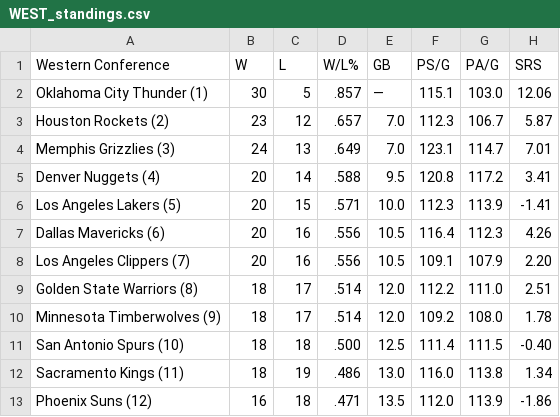
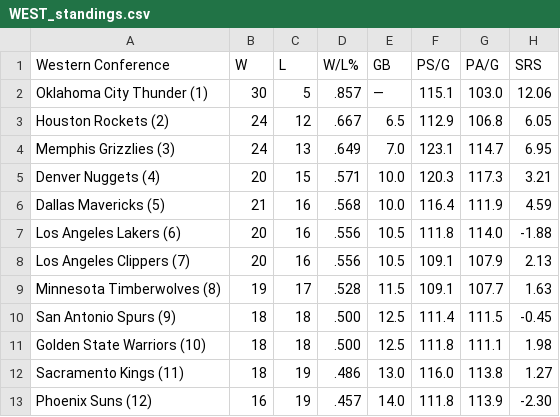
Before and after one commit to caHaber/flat-data-nba-standings, a CSV file: WEST_standings.csv, drawn as a sheet; only a part is shown; the diff covers the shown part only.

```diff
--- a/WEST_standings.csv
+++ b/WEST_standings.csv
@@ -2,12 +2,12 @@
 "Oklahoma City Thunder (1) ","30","5",".857","—","115.1","103.0","12.06"
-"Houston Rockets (2) ","23","12",".657","7.0","112.3","106.7","5.87"
-"Memphis Grizzlies (3) ","24","13",".649","7.0","123.1","114.7","7.01"
-"Denver Nuggets (4) ","20","14",".588","9.5","120.8","117.2","3.41"
-"Los Angeles Lakers (5) ","20","15",".571","10.0","112.3","113.9","-1.41"
-"Dallas Mavericks (6) ","20","16",".556","10.5","116.4","112.3","4.26"
-"Los Angeles Clippers (7) ","20","16",".556","10.5","109.1","107.9","2.20"
-"Golden State Warriors (8) ","18","17",".514","12.0","112.2","111.0","2.51"
-"Minnesota Timberwolves (9) ","18","17",".514","12.0","109.2","108.0","1.78"
-"San Antonio Spurs (10) ","18","18",".500","12.5","111.4","111.5","-0.40"
-"Sacramento Kings (11) ","18","19",".486","13.0","116.0","113.8","1.34"
-"Phoenix Suns (12) ","16","18",".471","13.5","112.0","113.9","-1.86"
+"Houston Rockets (2) ","24","12",".667","6.5","112.9","106.8","6.05"
+"Memphis Grizzlies (3) ","24","13",".649","7.0","123.1","114.7","6.95"
+"Denver Nuggets (4) ","20","15",".571","10.0","120.3","117.3","3.21"
+"Dallas Mavericks (5) ","21","16",".568","10.0","116.4","111.9","4.59"
+"Los Angeles Lakers (6) ","20","16",".556","10.5","111.8","114.0","-1.88"
+"Los Angeles Clippers (7) ","20","16",".556","10.5","109.1","107.9","2.13"
+"Minnesota Timberwolves (8) ","19","17",".528","11.5","109.1","107.7","1.63"
+"San Antonio Spurs (9) ","18","18",".500","12.5","111.4","111.5","-0.45"
+"Golden State Warriors (10) ","18","18",".500","12.5","111.8","111.1","1.98"
+"Sacramento Kings (11) ","18","19",".486","13.0","116.0","113.8","1.27"
+"Phoenix Suns (12) ","16","19",".457","14.0","111.8","113.9","-2.30"
```
Also changed, not shown: 13 edited cells elsewhere in this file, EAST_standings.csv, 1 other file.
